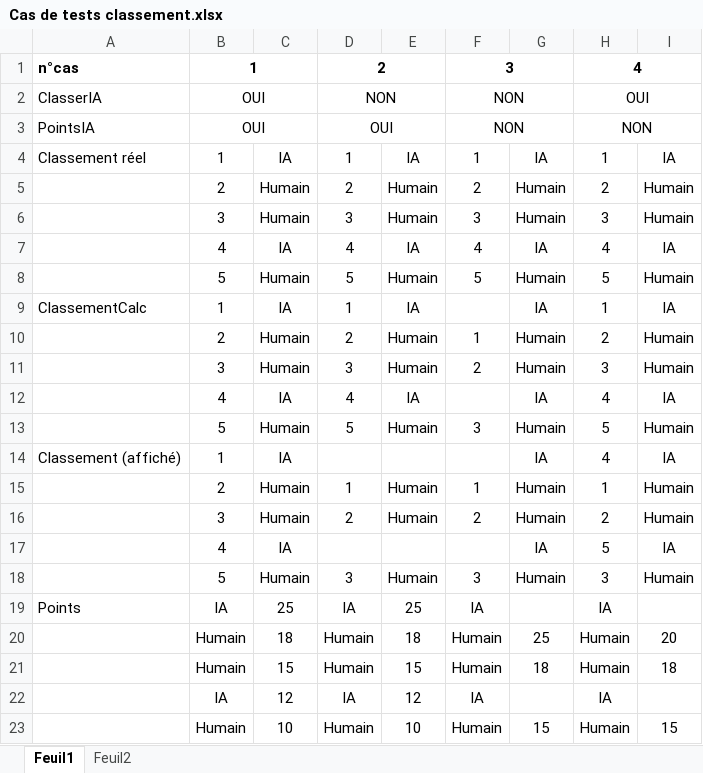
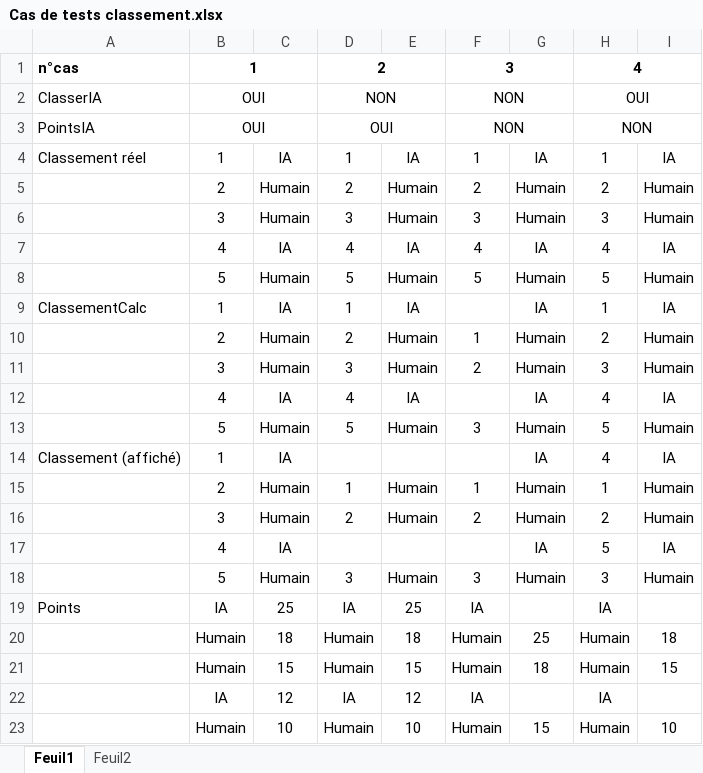
Before and after one commit to DreddyBZH/AMS2-championship-manager, an Excel workbook: Docs/Cas de tests classement.xlsx, sheet Feuil1, drawn as a sheet; values as stored, in another font and other column widths than the file's, no borders; the diff names each change by its address in the sheet, - before the commit and + after, or states it on an @@ line.

Commit message:
Add files via upload

```diff
--- a/Docs/Cas de tests classement.xlsx (sheet Feuil1)
+++ b/Docs/Cas de tests classement.xlsx (sheet Feuil1)
-I20: 20
+I20: 18
-I21: 18
+I21: 15
-I23: 15
+I23: 10
```
